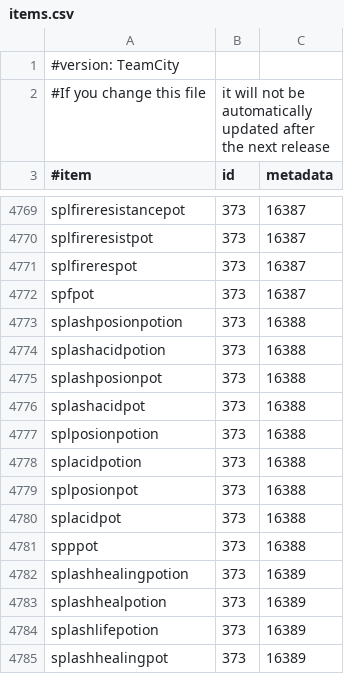
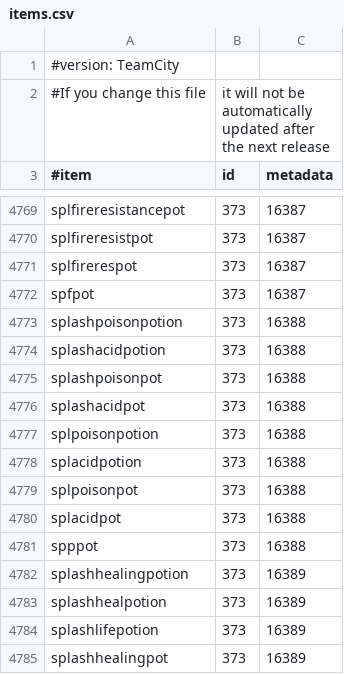
Before and after one commit to EssentialsX/Essentials, a CSV file: Essentials/src/items.csv, drawn as a sheet; only a part is shown, gaps mark what is left out; the diff covers the shown part only.

Commit message:
Update Essentials/src/items.csv

```diff
--- a/Essentials/src/items.csv
+++ b/Essentials/src/items.csv
@@ -4772,9 +4772,9 @@ splfirerespot,373,16387
 spfpot,373,16387
-splashposionpotion,373,16388
+splashpoisonpotion,373,16388
 splashacidpotion,373,16388
-splashposionpot,373,16388
+splashpoisonpot,373,16388
 splashacidpot,373,16388
-splposionpotion,373,16388
+splpoisonpotion,373,16388
 splacidpotion,373,16388
-splposionpot,373,16388
+splpoisonpot,373,16388
 splacidpot,373,16388
```
Also changed, not shown: 1 added row and 22 edited cells elsewhere in this file.
